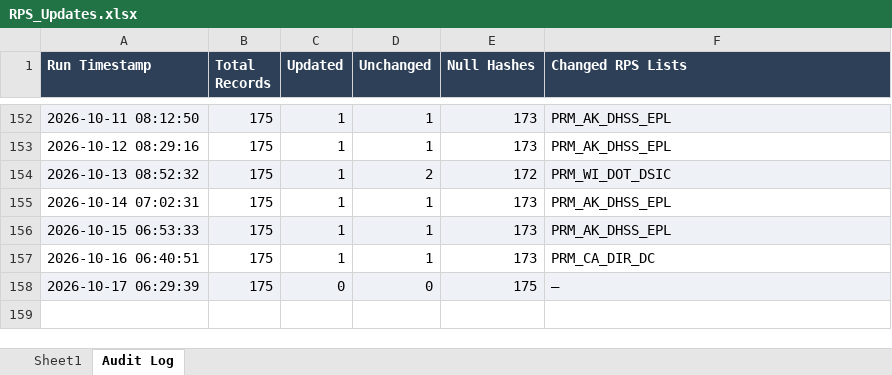
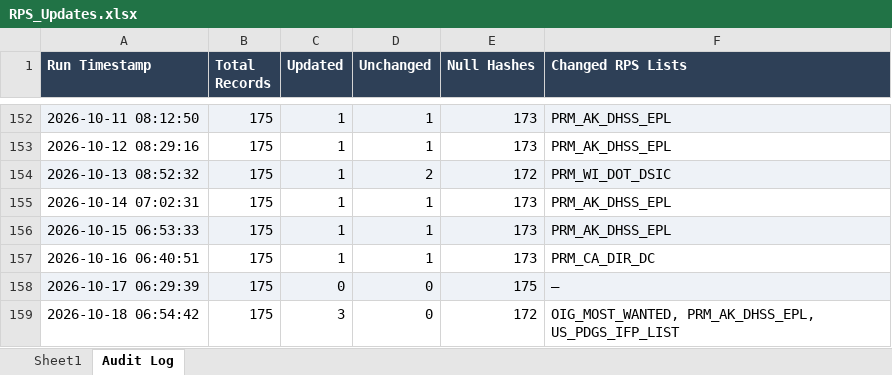
Before and after one commit to rahulraveendrannair-bot/Update-Checking-Automation, an Excel workbook: RPS_Updates.xlsx, sheet Audit Log, drawn as a sheet; only a part is shown, gaps mark what is left out; values as stored, in another font and other column widths than the file's, no borders; the diff names each change by its address in the sheet, - before the commit and + after, or states it on an @@ line.

```diff
--- a/RPS_Updates.xlsx (sheet Audit Log)
+++ b/RPS_Updates.xlsx (sheet Audit Log)
+row 159: 2026-10-18 06:54:42 | 175 | 3 | 0 | 172 | OIG_MOST_WANTED, PRM_AK_DHSS_EPL, US_PDGS_IFP_LIST
```
Also changed, not shown: sheet Sheet1, 2 other files.
